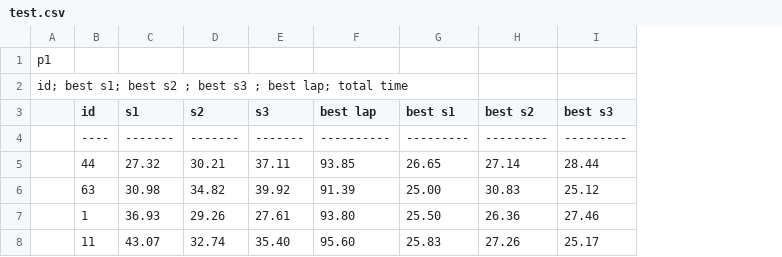
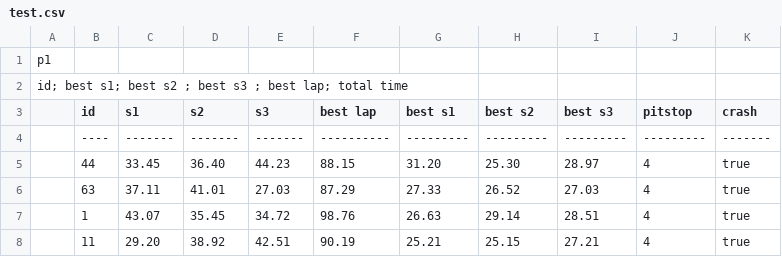
Before and after one commit to Slywoud/F1-Maxence-Julien, a CSV file: Formula_one-main/test.csv, drawn as a sheet; only a part is shown; the diff covers the shown part only; the diff names each change by its address in the sheet, - before the commit and + after, or states it on an @@ line.

Commit message:
Updated display and pitstop
Functionnal pitstop, crash is not finished yet, when a car crashes every car does.
Display is corrected to be clearer in test.csv after a race

```diff
--- a/Formula_one-main/test.csv
+++ b/Formula_one-main/test.csv
+column J (pitstop), rows 4-8: --------- | 4 | 4 | 4 | 4
+column K (crash), rows 4-8: ------- | true | true | true | true
-C5 (s1): 27.32
+C5 (s1): 33.45
-D5 (s2): 30.21
+D5 (s2): 36.40
-E5 (s3): 37.11
+E5 (s3): 44.23
-F5 (best lap): 93.85
+F5 (best lap): 88.15
-G5 (best s1): 26.65
+G5 (best s1): 31.20
-H5 (best s2): 27.14
+H5 (best s2): 25.30
-I5 (best s3): 28.44
+I5 (best s3): 28.97
-C6 (s1): 30.98
+C6 (s1): 37.11
-D6 (s2): 34.82
+D6 (s2): 41.01
-E6 (s3): 39.92
+E6 (s3): 27.03
-F6 (best lap): 91.39
+F6 (best lap): 87.29
-G6 (best s1): 25.00
+G6 (best s1): 27.33
-H6 (best s2): 30.83
+H6 (best s2): 26.52
-I6 (best s3): 25.12
+I6 (best s3): 27.03
-C7 (s1): 36.93
+C7 (s1): 43.07
-D7 (s2): 29.26
+D7 (s2): 35.45
-E7 (s3): 27.61
+E7 (s3): 34.72
-F7 (best lap): 93.80
+F7 (best lap): 98.76
-G7 (best s1): 25.50
+G7 (best s1): 26.63
-H7 (best s2): 26.36
+H7 (best s2): 29.14
-I7 (best s3): 27.46
+I7 (best s3): 28.51
-C8 (s1): 43.07
+C8 (s1): 29.20
-D8 (s2): 32.74
+D8 (s2): 38.92
-E8 (s3): 35.40
+E8 (s3): 42.51
-F8 (best lap): 95.60
+F8 (best lap): 90.19
-G8 (best s1): 25.83
+G8 (best s1): 25.21
-H8 (best s2): 27.26
+H8 (best s2): 25.15
-I8 (best s3): 25.17
+I8 (best s3): 27.21
```
Also changed, not shown: 15 added rows and 7 edited cells elsewhere in this file, 4 other files.
